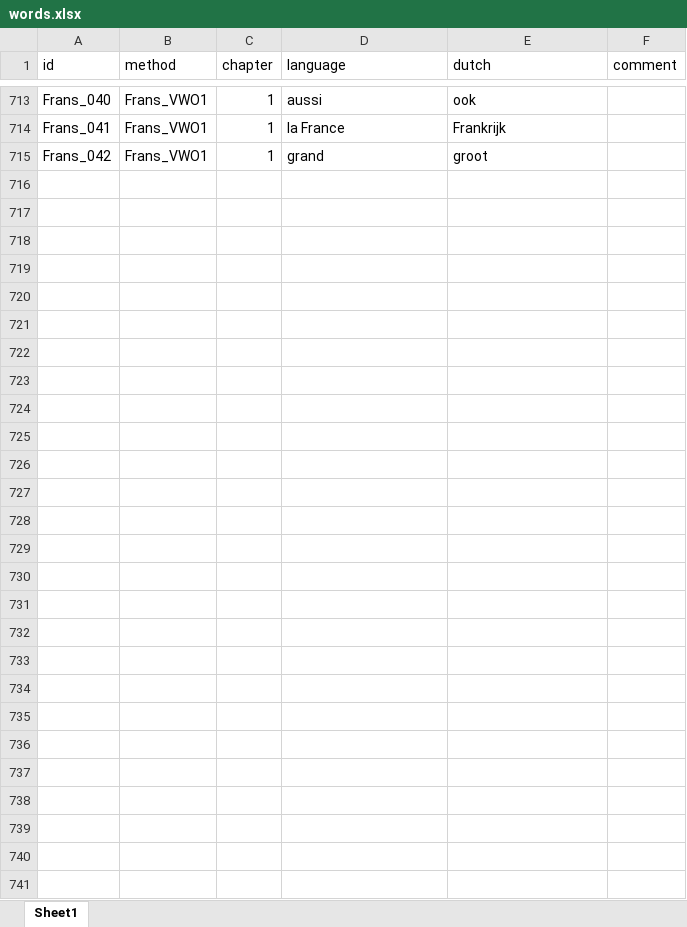
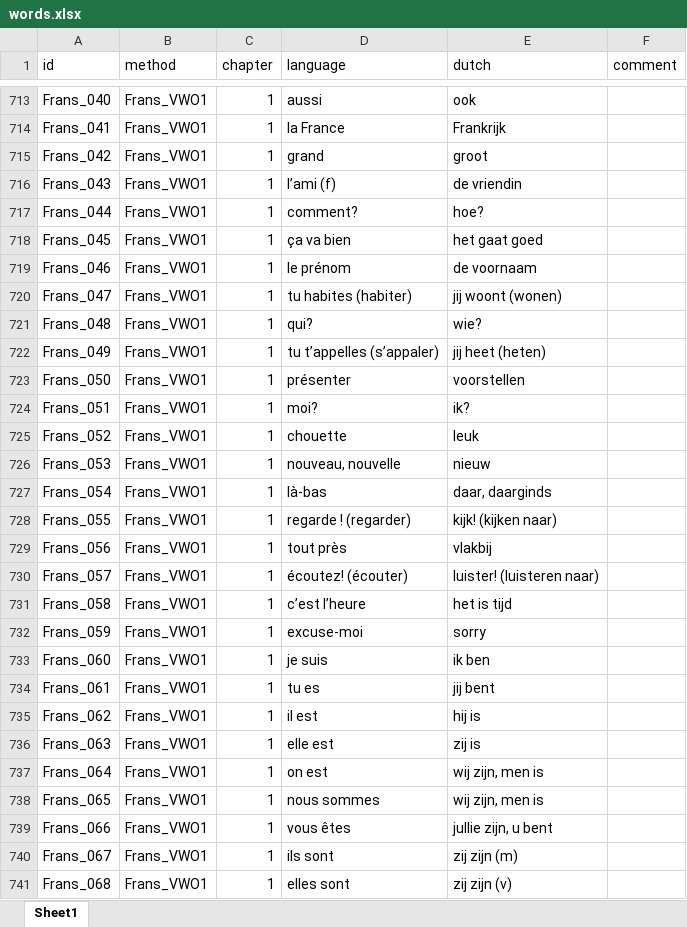
Before and after one commit to Sweet-Lake-Analytics/Latijn, an Excel workbook: python_scripts/words.xlsx, sheet Sheet1, drawn as a sheet; only a part is shown, gaps mark what is left out; values as stored, in another font and other column widths than the file's, no borders; the diff names each change by its address in the sheet, - before the commit and + after, or states it on an @@ line.

Commit message:
Added more french words.

```diff
--- a/python_scripts/words.xlsx (sheet Sheet1)
+++ b/python_scripts/words.xlsx (sheet Sheet1)
+row 716: Frans_043 | Frans_VWO1 | 1 | l’ami (f) | de vriendin
+row 717: Frans_044 | Frans_VWO1 | 1 | comment? | hoe?
+row 718: Frans_045 | Frans_VWO1 | 1 | ça va bien | het gaat goed
+row 719: Frans_046 | Frans_VWO1 | 1 | le prénom | de voornaam
+row 720: Frans_047 | Frans_VWO1 | 1 | tu habites (habiter) | jij woont (wonen)
+row 721: Frans_048 | Frans_VWO1 | 1 | qui? | wie?
+row 722: Frans_049 | Frans_VWO1 | 1 | tu t’appelles (s’appaler) | jij heet (heten)
+row 723: Frans_050 | Frans_VWO1 | 1 | présenter | voorstellen
+row 724: Frans_051 | Frans_VWO1 | 1 | moi? | ik?
+row 725: Frans_052 | Frans_VWO1 | 1 | chouette | leuk
+row 726: Frans_053 | Frans_VWO1 | 1 | nouveau, nouvelle | nieuw
+row 727: Frans_054 | Frans_VWO1 | 1 | là-bas | daar, daarginds
+row 728: Frans_055 | Frans_VWO1 | 1 | regarde ! (regarder) | kijk! (kijken naar)
+row 729: Frans_056 | Frans_VWO1 | 1 | tout près | vlakbij
+row 730: Frans_057 | Frans_VWO1 | 1 | écoutez! (écouter) | luister! (luisteren naar)
+row 731: Frans_058 | Frans_VWO1 | 1 | c’est l’heure | het is tijd
+row 732: Frans_059 | Frans_VWO1 | 1 | excuse-moi | sorry
+row 733: Frans_060 | Frans_VWO1 | 1 | je suis | ik ben
+row 734: Frans_061 | Frans_VWO1 | 1 | tu es | jij bent
+row 735: Frans_062 | Frans_VWO1 | 1 | il est | hij is
+row 736: Frans_063 | Frans_VWO1 | 1 | elle est | zij is
+row 737: Frans_064 | Frans_VWO1 | 1 | on est | wij zijn, men is
+row 738: Frans_065 | Frans_VWO1 | 1 | nous sommes | wij zijn, men is
+row 739: Frans_066 | Frans_VWO1 | 1 | vous êtes | jullie zijn, u bent
+row 740: Frans_067 | Frans_VWO1 | 1 | ils sont | zij zijn (m)
+row 741: Frans_068 | Frans_VWO1 | 1 | elles sont | zij zijn (v)
```
Also changed, not shown: 1 other file.
